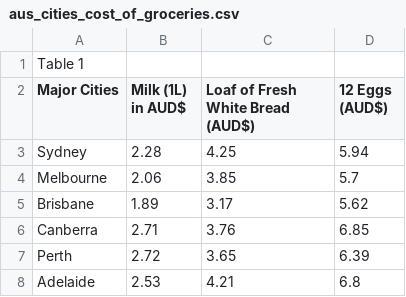
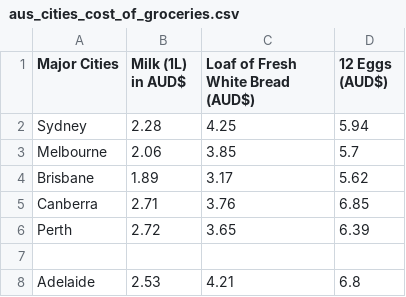
Before and after one commit to aks8597/FIT3179_DV2, a CSV file: aus_cities_cost_of_groceries.csv, drawn as a sheet.

Commit message:
Update aus_cities_cost_of_groceries.csv

```diff
--- a/aus_cities_cost_of_groceries.csv
+++ b/aus_cities_cost_of_groceries.csv
@@ -1,2 +1 @@
-Table 1
 Major Cities,Milk (1L) in AUD$,Loaf of Fresh White Bread (AUD$),12 Eggs (AUD$)
@@ -7,2 +6,3 @@ Canberra,2.71,3.76,6.85
 Perth,2.72,3.65,6.39
+
 Adelaide ,2.53,4.21,6.8
```
